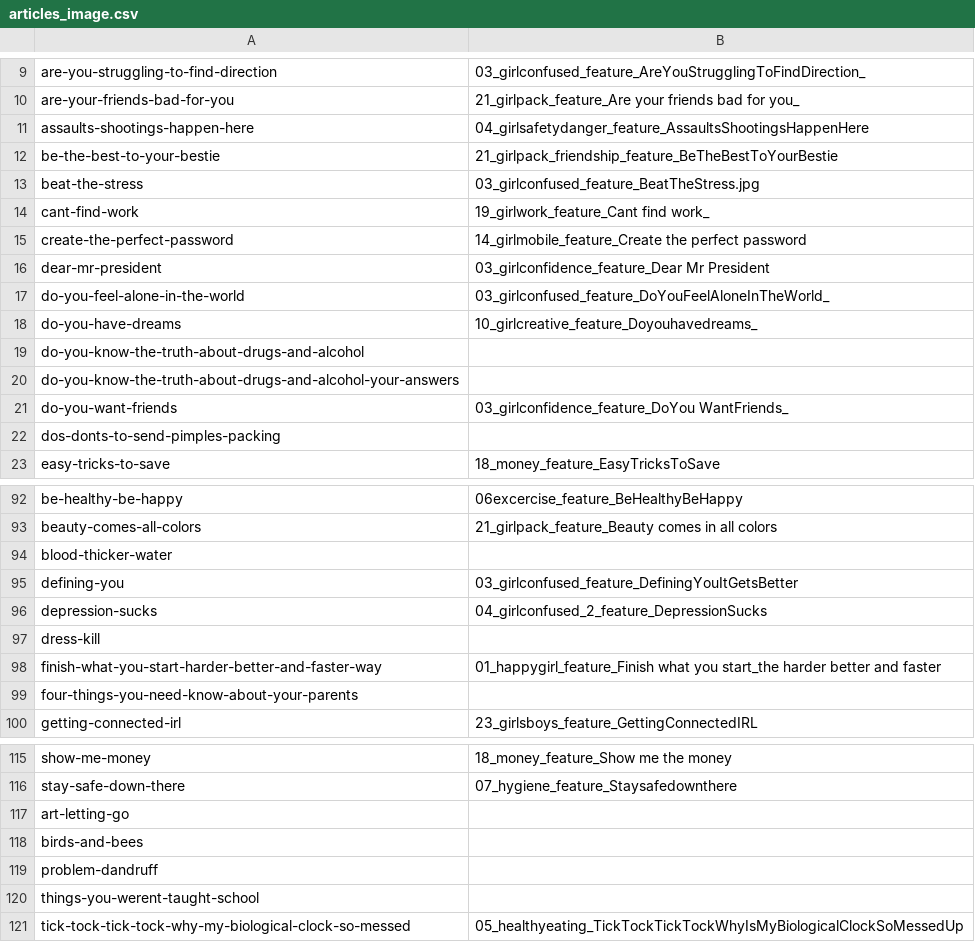
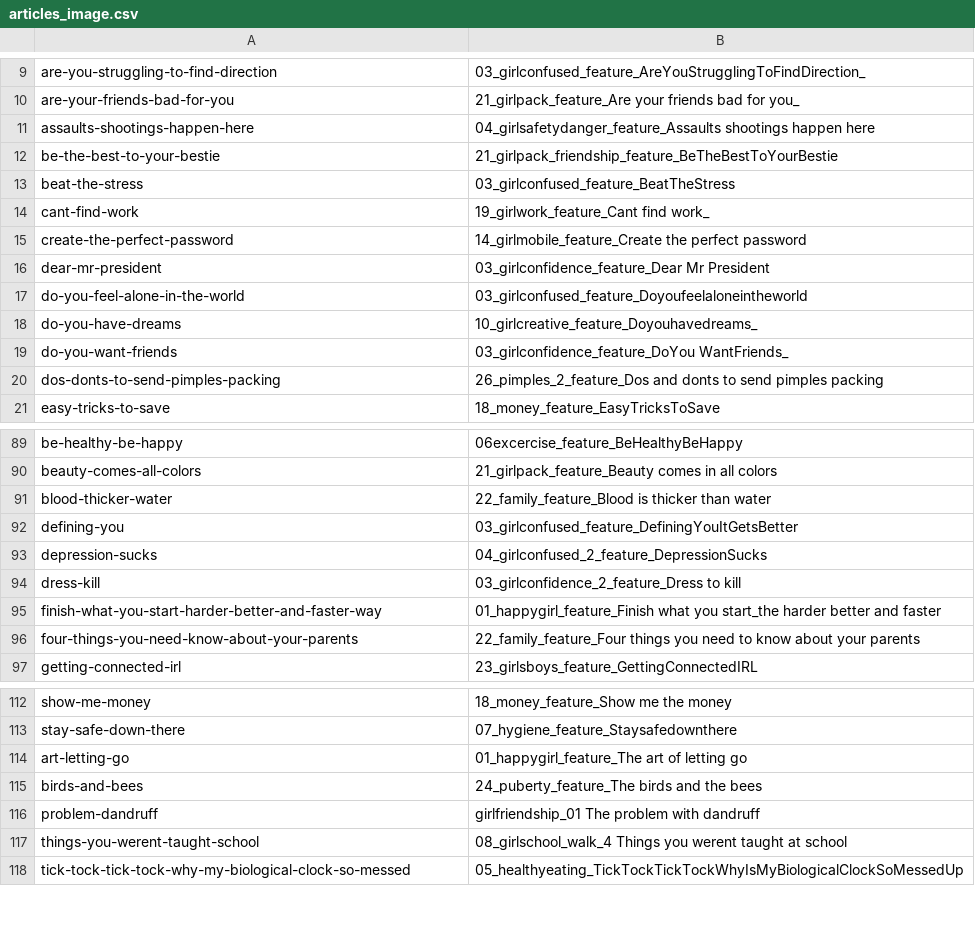
Before and after one commit to praekeltfoundation/molo-gem, a CSV file: data/articles_image.csv, drawn as a sheet; only a part is shown, gaps mark what is left out; the diff covers the shown part only.

```diff
--- a/data/articles_image.csv
+++ b/data/articles_image.csv
@@ -10,5 +10,5 @@ are-you-struggling-to-find-direction,03_girlconfused_feature_AreYouStrugglingToF
 are-your-friends-bad-for-you,21_girlpack_feature_Are your friends bad for you_
-assaults-shootings-happen-here,04_girlsafetydanger_feature_AssaultsShootingsHappenHere
+assaults-shootings-happen-here,04_girlsafetydanger_feature_Assaults shootings happen here
 be-the-best-to-your-bestie,21_girlpack_friendship_feature_BeTheBestToYourBestie
-beat-the-stress,03_girlconfused_feature_BeatTheStress.jpg
+beat-the-stress,03_girlconfused_feature_BeatTheStress
 cant-find-work,19_girlwork_feature_Cant find work_
@@ -16,8 +16,6 @@ create-the-perfect-password,14_girlmobile_feature_Create the perfect password
 dear-mr-president,03_girlconfidence_feature_Dear Mr President
-do-you-feel-alone-in-the-world,03_girlconfused_feature_DoYouFeelAloneInTheWorld_
+do-you-feel-alone-in-the-world,03_girlconfused_feature_Doyoufeelaloneintheworld
 do-you-have-dreams,10_girlcreative_feature_Doyouhavedreams_
-do-you-know-the-truth-about-drugs-and-alcohol,
-do-you-know-the-truth-about-drugs-and-alcohol-your-answers,
 do-you-want-friends,03_girlconfidence_feature_DoYou WantFriends_
-dos-donts-to-send-pimples-packing,
+dos-donts-to-send-pimples-packing,26_pimples_2_feature_Dos and donts to send pimples packing
 easy-tricks-to-save,18_money_feature_EasyTricksToSave
@@ -93,8 +90,8 @@ be-healthy-be-happy,06excercise_feature_BeHealthyBeHappy
 beauty-comes-all-colors,21_girlpack_feature_Beauty comes in all colors
-blood-thicker-water,
+blood-thicker-water,22_family_feature_Blood is thicker than water
 defining-you,03_girlconfused_feature_DefiningYouItGetsBetter
 depression-sucks,04_girlconfused_2_feature_DepressionSucks
-dress-kill,
+dress-kill,03_girlconfidence_2_feature_Dress to kill
 finish-what-you-start-harder-better-and-faster-way,01_happygirl_feature_Finish what you start_the harder better and faster
-four-things-you-need-know-about-your-parents,
+four-things-you-need-know-about-your-parents,22_family_feature_Four things you need to know about your parents
 getting-connected-irl,23_girlsboys_feature_GettingConnectedIRL
@@ -116,6 +113,6 @@ show-me-money,18_money_feature_Show me the money
 stay-safe-down-there,07_hygiene_feature_Staysafedownthere
-art-letting-go,
-birds-and-bees,
-problem-dandruff,
-things-you-werent-taught-school,
+art-letting-go,01_happygirl_feature_The art of letting go
+birds-and-bees,24_puberty_feature_The birds and the bees
+problem-dandruff,girlfriendship_01 The problem with dandruff
+things-you-werent-taught-school,08_girlschool_walk_4 Things you werent taught at school
 tick-tock-tick-tock-why-my-biological-clock-so-messed,05_healthyeating_TickTockTickTockWhyIsMyBiologicalClockSoMessedUp
```
Also changed, not shown: 1 removed row and 21 edited cells elsewhere in this file.
